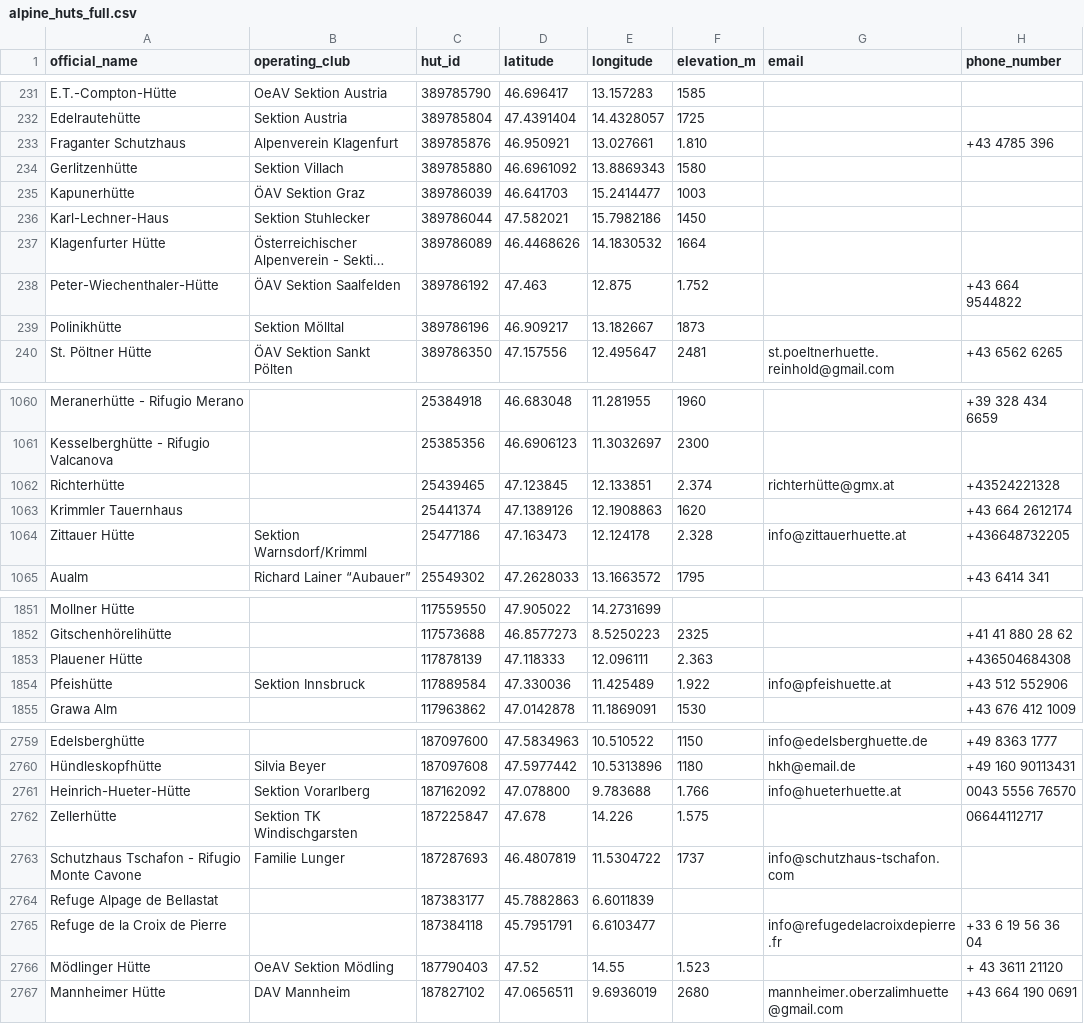
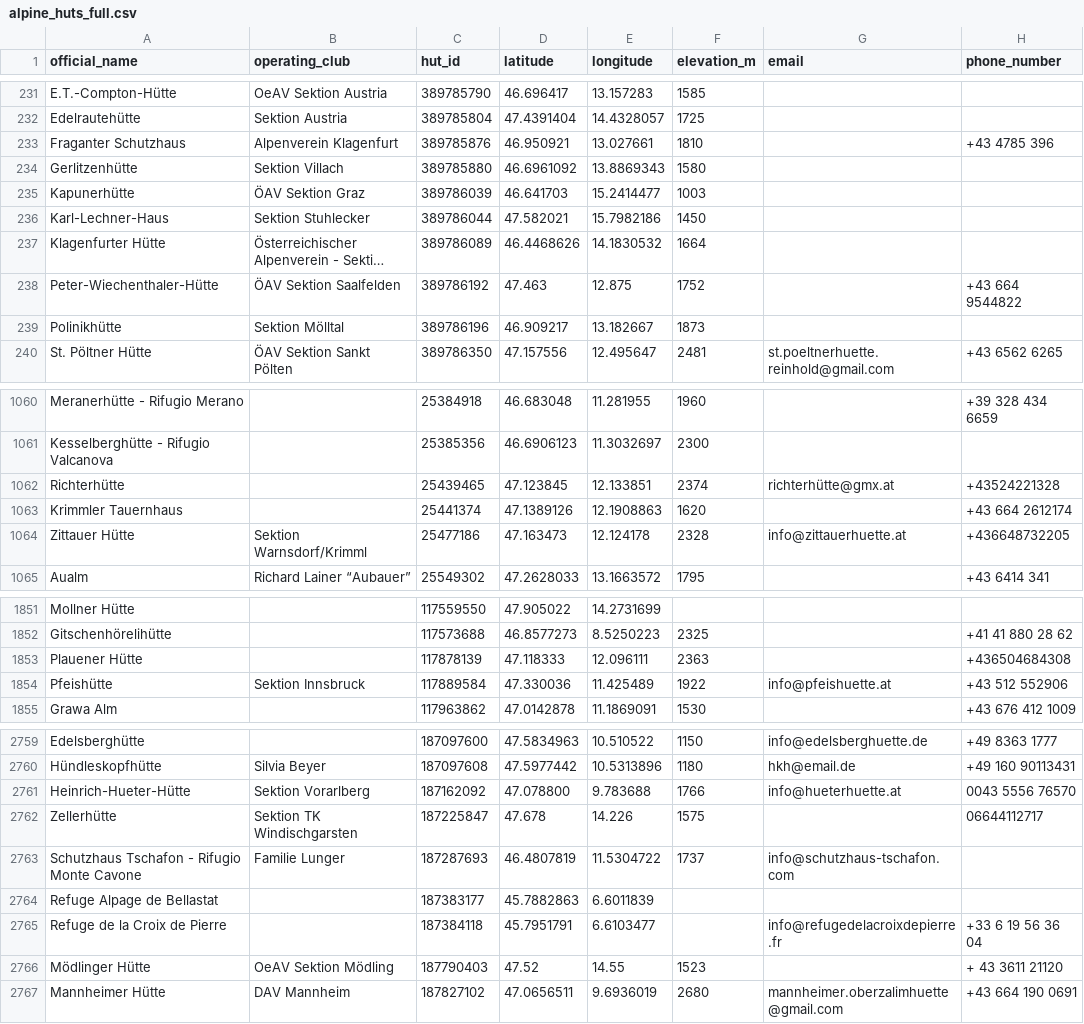
Before and after one commit to severin-kacianka/alpine_hut, a CSV file: data/alpine_huts_full.csv, drawn as a sheet; only a part is shown, gaps mark what is left out; long unchanged cells end in …; the diff covers the shown part only; the diff names each change by its address in the sheet, - before the commit and + after, or states it on an @@ line.

Commit message:
fixed elevation

```diff
--- a/data/alpine_huts_full.csv
+++ b/data/alpine_huts_full.csv
-F233 (elevation_m): 1.810
+F233 (elevation_m): 1810
-F238 (elevation_m): 1.752
+F238 (elevation_m): 1752
-F1062 (elevation_m): 2.374
+F1062 (elevation_m): 2374
-F1064 (elevation_m): 2.328
+F1064 (elevation_m): 2328
-F1853 (elevation_m): 2.363
+F1853 (elevation_m): 2363
-F1854 (elevation_m): 1.922
+F1854 (elevation_m): 1922
-F2761 (elevation_m): 1.766
+F2761 (elevation_m): 1766
-F2762 (elevation_m): 1.575
+F2762 (elevation_m): 1575
-F2766 (elevation_m): 1.523
+F2766 (elevation_m): 1523
```
Also changed, not shown: 62 edited cells elsewhere in this file.
